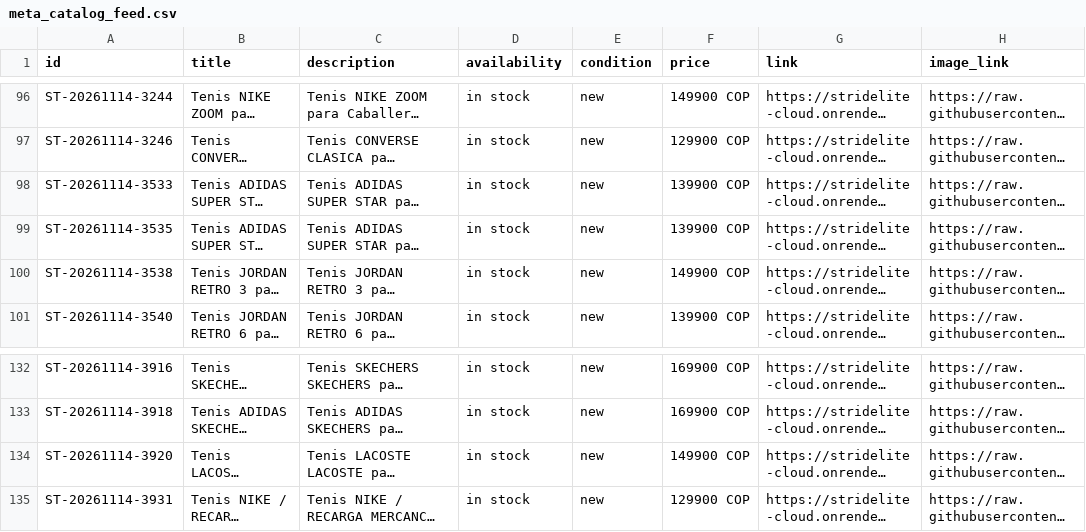
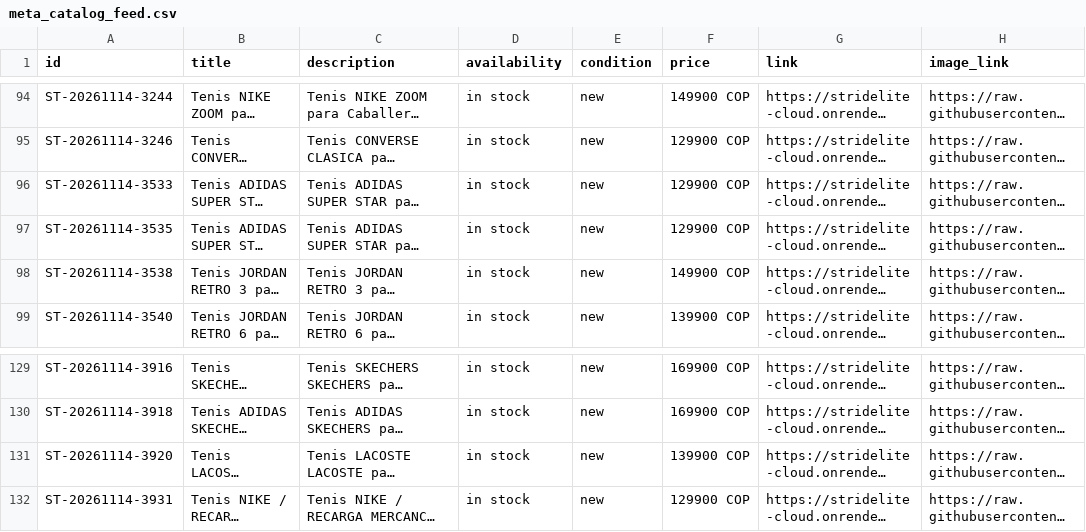
Before and after one commit to stridelite2/stridelite-media, a CSV file: meta_catalog_feed.csv, drawn as a sheet; only a part is shown, gaps mark what is left out; long unchanged cells end in …; addresses are those after the commit; the diff covers the shown part only; the diff names each change by its address in the sheet, - before the commit and + after, or states it on an @@ line.

```diff
--- a/meta_catalog_feed.csv
+++ b/meta_catalog_feed.csv
-F96:F97 (price): 139900 COP
+F96:F97 (price): 129900 COP
-F131 (price): 149900 COP
+F131 (price): 139900 COP
```
Also changed, not shown: 1 added row, 3 removed rows and 3 edited cells elsewhere in this file, 1 other file.
